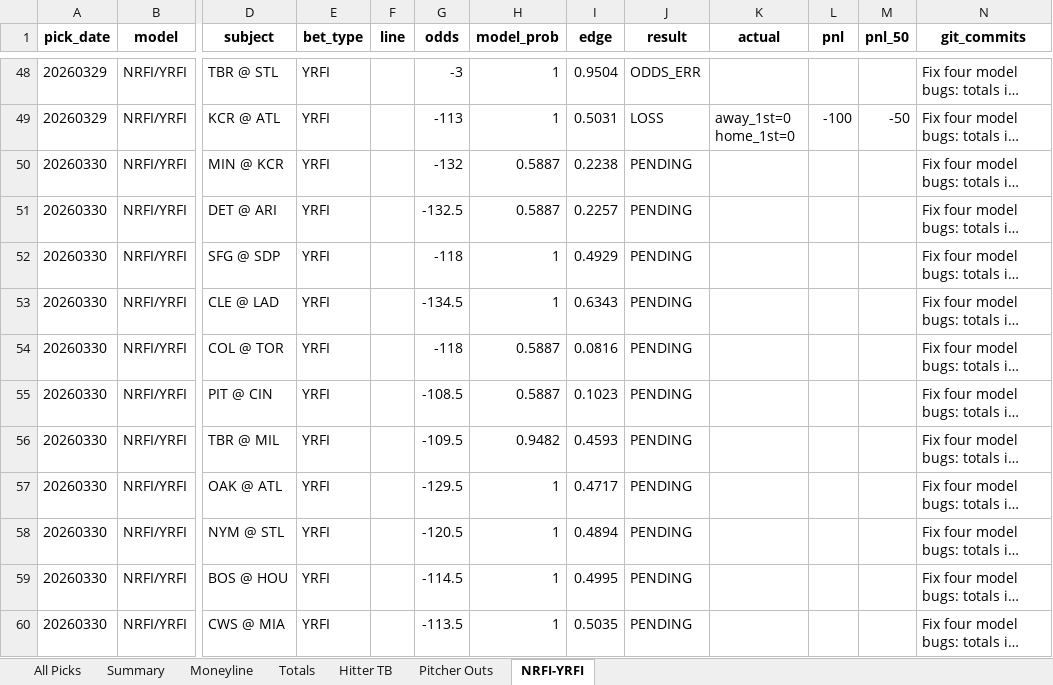
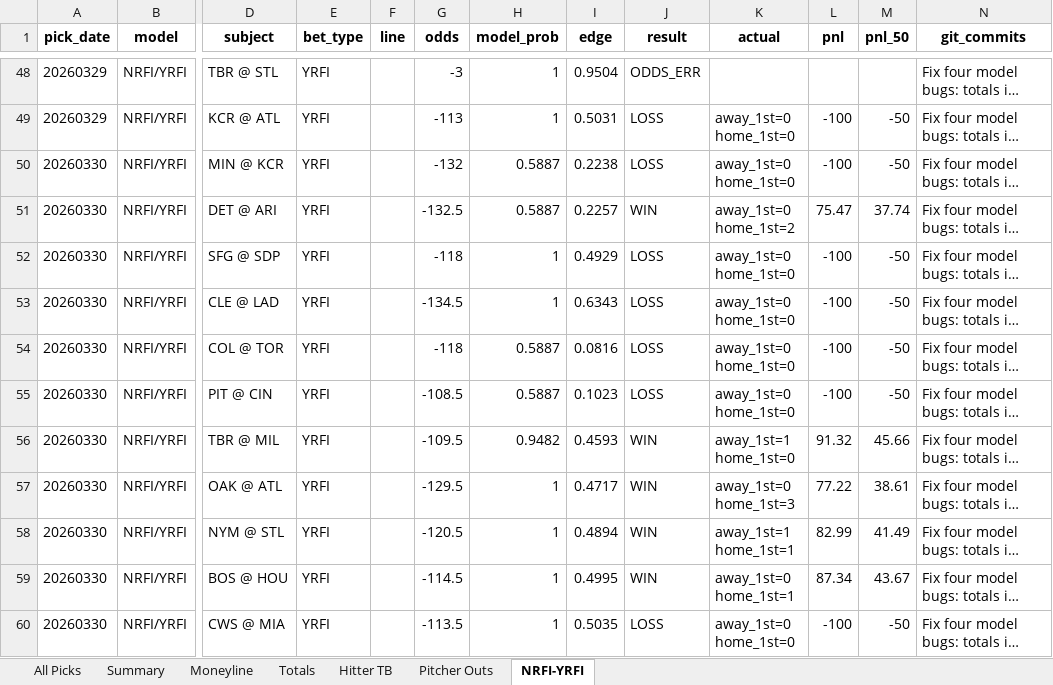
Before and after one commit to seanpfarrell12-sys/baseball-models, an Excel workbook: tracking/picks.xlsx, sheet NRFI-YRFI, drawn as a sheet; only a part is shown, gaps mark what is left out; long unchanged cells end in …; values as stored, in another font and other column widths than the file's, no borders; the diff covers the shown part only; the diff names each change by its address in the sheet, - before the commit and + after, or states it on an @@ line.

Commit message:
Graded results: 20260330

```diff
--- a/tracking/picks.xlsx (sheet NRFI-YRFI)
+++ b/tracking/picks.xlsx (sheet NRFI-YRFI)
-J50 (result): PENDING
+J50 (result): LOSS
-K50 (actual): (empty)
+K50 (actual): away_1st=0 home_1st=0
-L50 (pnl): (empty)
+L50 (pnl): -100
-M50 (pnl_50): (empty)
+M50 (pnl_50): -50
-J51 (result): PENDING
+J51 (result): WIN
-K51 (actual): (empty)
+K51 (actual): away_1st=0 home_1st=2
-L51 (pnl): (empty)
+L51 (pnl): 75.47
-M51 (pnl_50): (empty)
+M51 (pnl_50): 37.74
-J52:J55 (result): PENDING
+J52:J55 (result): LOSS
-K52:K55 (actual): (empty)
+K52:K55 (actual): away_1st=0 home_1st=0
-L52:L55 (pnl): (empty)
+L52:L55 (pnl): -100
-M52:M55 (pnl_50): (empty)
+M52:M55 (pnl_50): -50
-J56:J59 (result): PENDING
+J56:J59 (result): WIN
-K56 (actual): (empty)
+K56 (actual): away_1st=1 home_1st=0
-L56 (pnl): (empty)
+L56 (pnl): 91.32
-M56 (pnl_50): (empty)
+M56 (pnl_50): 45.66
-K57 (actual): (empty)
+K57 (actual): away_1st=0 home_1st=3
-L57 (pnl): (empty)
+L57 (pnl): 77.22
-M57 (pnl_50): (empty)
+M57 (pnl_50): 38.61
-K58 (actual): (empty)
+K58 (actual): away_1st=1 home_1st=1
-L58 (pnl): (empty)
+L58 (pnl): 82.99
-M58 (pnl_50): (empty)
+M58 (pnl_50): 41.49
-K59 (actual): (empty)
+K59 (actual): away_1st=0 home_1st=1
-L59 (pnl): (empty)
+L59 (pnl): 87.34
-M59 (pnl_50): (empty)
+M59 (pnl_50): 43.67
-J60 (result): PENDING
+J60 (result): LOSS
-K60 (actual): (empty)
+K60 (actual): away_1st=0 home_1st=0
-L60 (pnl): (empty)
+L60 (pnl): -100
-M60 (pnl_50): (empty)
+M60 (pnl_50): -50
```
Also changed, not shown: 12 edited cells elsewhere in this sheet, sheet All Picks, sheet Hitter TB, sheet Pitcher Outs, sheet Summary, sheet Totals, sheet Moneyline.
